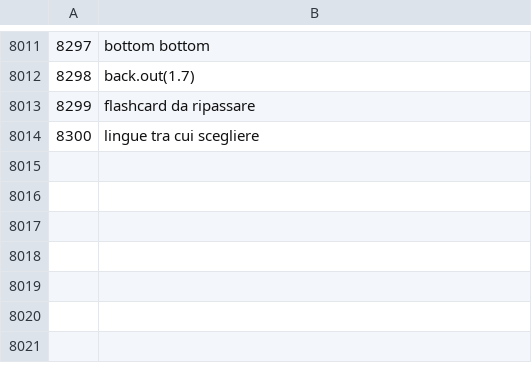
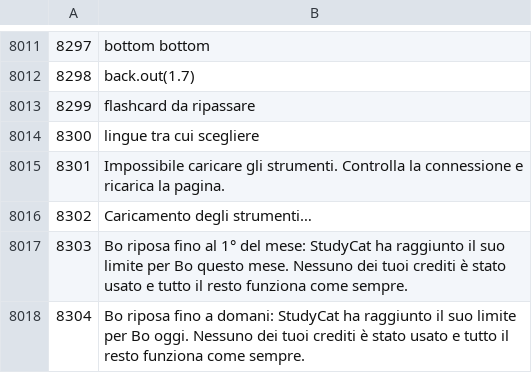
Before and after one commit to NickNonikashvili/lead-radar-deploy, a TSV file: calc1/i18n/it.tsv, drawn as a sheet; only a part is shown, gaps mark what is left out.

```diff
--- a/calc1/i18n/it.tsv
+++ b/calc1/i18n/it.tsv
@@ -8014 +8014,5 @@
 8300	lingue tra cui scegliere
+8301	Impossibile caricare gli strumenti. Controlla la connessione e ricarica la pagina.
+8302	Caricamento degli strumenti…
+8303	Bo riposa fino al 1° del mese: StudyCat ha raggiunto il suo limite per Bo questo mese. Nessuno dei tuoi crediti è stato usato e tutto il resto funziona come sempre.
+8304	Bo riposa fino a domani: StudyCat ha raggiunto il suo limite per Bo oggi. Nessuno dei tuoi crediti è stato usato e tutto il resto funziona come sempre.
```
Also changed, not shown: calc1/i18n/de.tsv, calc1/i18n/es.tsv, 10 other files.
